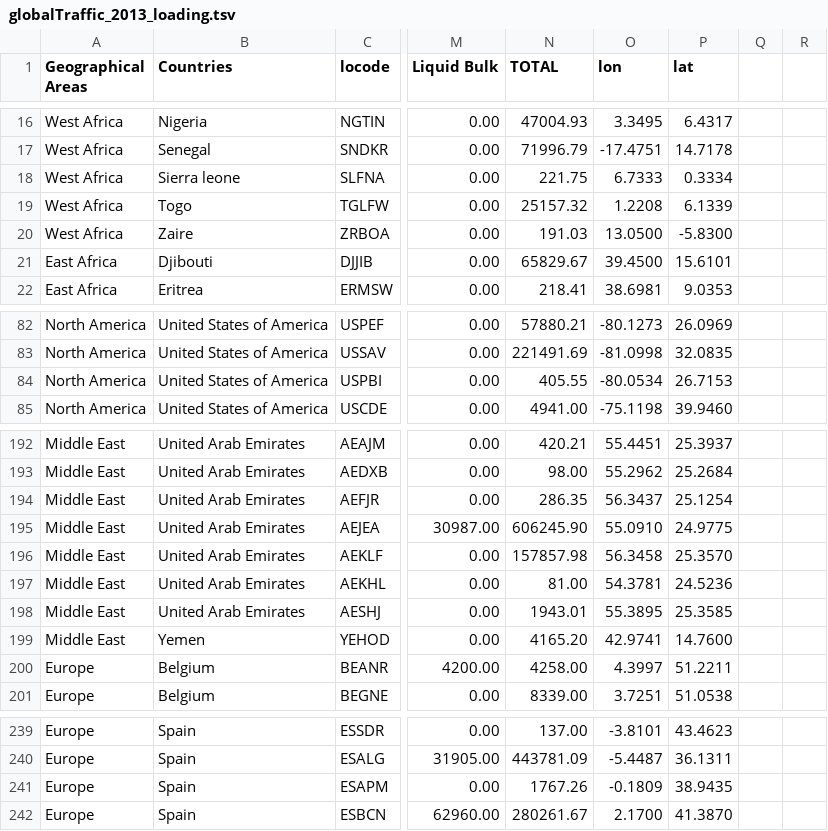
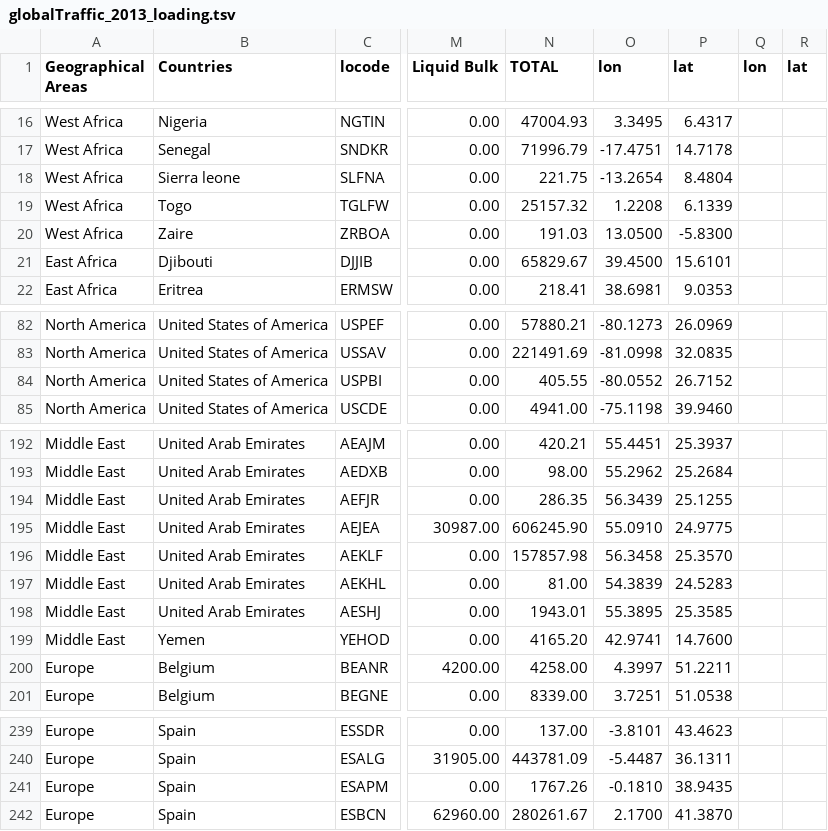
Before and after one commit to sabas/GenoaPortStats, a TSV file: globalTraffic/2013/data/globalTraffic_2013_loading.tsv, drawn as a sheet; only a part is shown, gaps mark what is left out; the diff names each change by its address in the sheet, - before the commit and + after, or states it on an @@ line.

```diff
--- a/globalTraffic/2013/data/globalTraffic_2013_loading.tsv
+++ b/globalTraffic/2013/data/globalTraffic_2013_loading.tsv
-Q1: (empty)
+Q1: lon
-R1: (empty)
+R1: lat
-O18 (lon): 6.7333
+O18 (lon): -13.2654
-P18 (lat): 0.3334
+P18 (lat): 8.4804
-O84 (lon): -80.0534
+O84 (lon): -80.0552
-P84 (lat): 26.7153
+P84 (lat): 26.7152
-O194 (lon): 56.3437
+O194 (lon): 56.3439
-P194 (lat): 25.1254
+P194 (lat): 25.1255
-O197 (lon): 54.3781
+O197 (lon): 54.3839
-P197 (lat): 24.5236
+P197 (lat): 24.5283
-O241 (lon): -0.1809
+O241 (lon): -0.1810
```
Also changed, not shown: globalTraffic/2012/data/globalTraffic_2012_discharge.tsv, globalTraffic/2012/data/globalTraffic_2012_loading.tsv, 8 other files.
